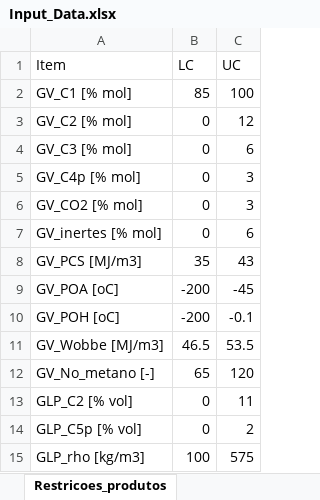
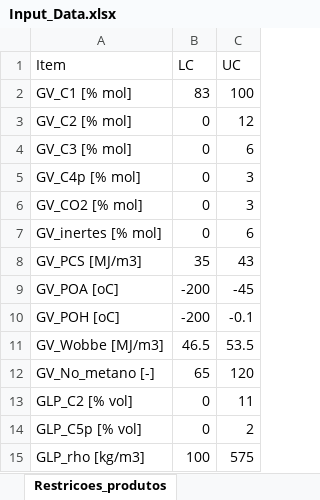
Before and after one commit to LizandroProjects/SLP_UTGCAB_v19, an Excel workbook: Input_Data.xlsx, sheet Restricoes_produtos, drawn as a sheet; values as stored, in another font and other column widths than the file's, no borders; the diff names each change by its address in the sheet, - before the commit and + after, or states it on an @@ line.

```diff
--- a/Input_Data.xlsx (sheet Restricoes_produtos)
+++ b/Input_Data.xlsx (sheet Restricoes_produtos)
-B2 (LC): 85
+B2 (LC): 83
```
Also changed, not shown: sheet Restricoes_capacidade, 6 other files.
